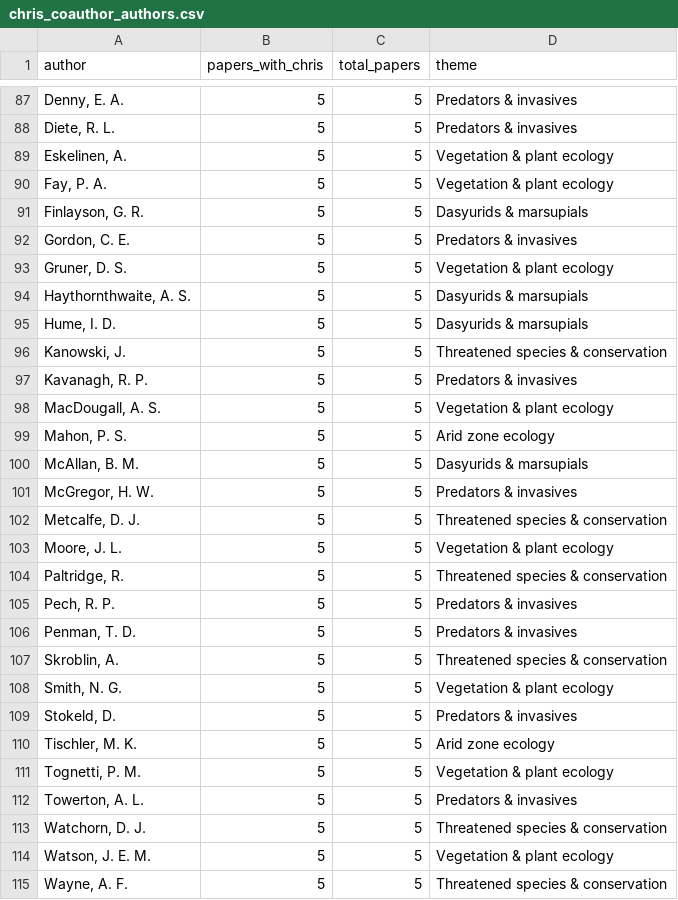
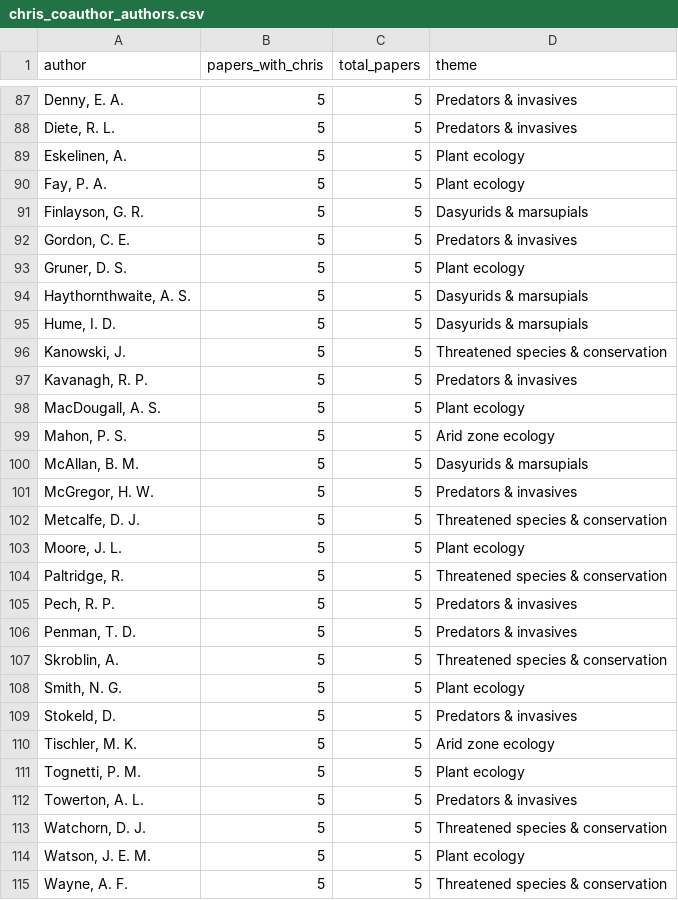
Before and after one commit to agreenville/chris-coauthor-network, a CSV file: chris_coauthor_authors.csv, drawn as a sheet; only a part is shown, gaps mark what is left out; the diff covers the shown part only.

```diff
--- a/chris_coauthor_authors.csv
+++ b/chris_coauthor_authors.csv
@@ -88,7 +88,7 @@ author,papers_with_chris,total_papers,theme
 "Diete, R. L.",5,5,Predators & invasives
-"Eskelinen, A.",5,5,Vegetation & plant ecology
-"Fay, P. A.",5,5,Vegetation & plant ecology
+"Eskelinen, A.",5,5,Plant ecology
+"Fay, P. A.",5,5,Plant ecology
 "Finlayson, G. R.",5,5,Dasyurids & marsupials
 "Gordon, C. E.",5,5,Predators & invasives
-"Gruner, D. S.",5,5,Vegetation & plant ecology
+"Gruner, D. S.",5,5,Plant ecology
 "Haythornthwaite, A. S.",5,5,Dasyurids & marsupials
@@ -97,3 +97,3 @@ author,papers_with_chris,total_papers,theme
 "Kavanagh, R. P.",5,5,Predators & invasives
-"MacDougall, A. S.",5,5,Vegetation & plant ecology
+"MacDougall, A. S.",5,5,Plant ecology
 "Mahon, P. S.",5,5,Arid zone ecology
@@ -102,3 +102,3 @@ author,papers_with_chris,total_papers,theme
 "Metcalfe, D. J.",5,5,Threatened species & conservation
-"Moore, J. L.",5,5,Vegetation & plant ecology
+"Moore, J. L.",5,5,Plant ecology
 "Paltridge, R.",5,5,Threatened species & conservation
@@ -107,9 +107,9 @@ author,papers_with_chris,total_papers,theme
 "Skroblin, A.",5,5,Threatened species & conservation
-"Smith, N. G.",5,5,Vegetation & plant ecology
+"Smith, N. G.",5,5,Plant ecology
 "Stokeld, D.",5,5,Predators & invasives
 "Tischler, M. K.",5,5,Arid zone ecology
-"Tognetti, P. M.",5,5,Vegetation & plant ecology
+"Tognetti, P. M.",5,5,Plant ecology
 "Towerton, A. L.",5,5,Predators & invasives
 "Watchorn, D. J.",5,5,Threatened species & conservation
-"Watson, J. E. M.",5,5,Vegetation & plant ecology
+"Watson, J. E. M.",5,5,Plant ecology
 "Wayne, A. F.",5,5,Threatened species & conservation
```
Also changed, not shown: 150 edited cells elsewhere in this file, 5 other files.
